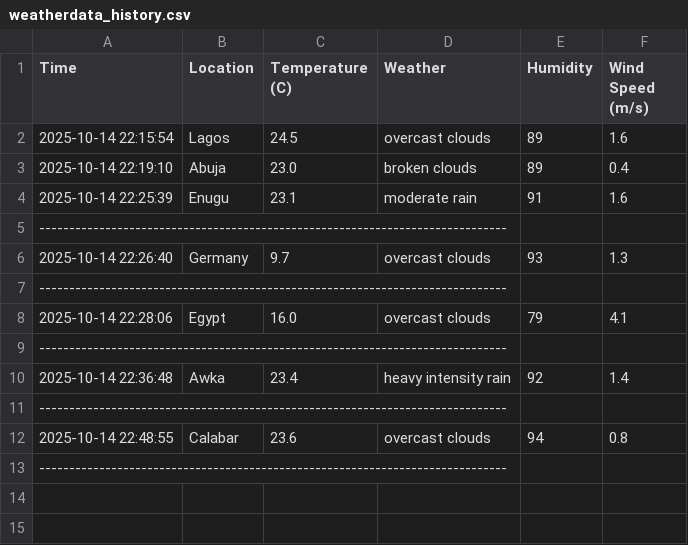
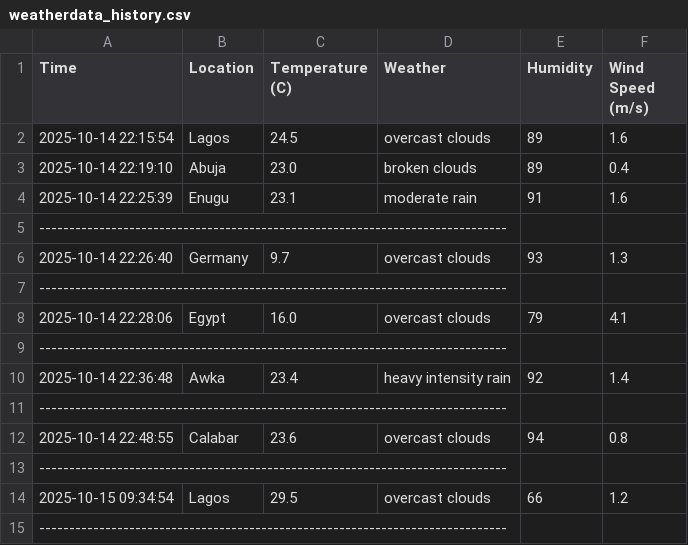
Before and after one commit to Lsonsprofile/source-control, a CSV file: PYTHON_CSE_111/python_weather_data_retrieval/weatherdata_history.csv, drawn as a sheet.

```diff
--- a/PYTHON_CSE_111/python_weather_data_retrieval/weatherdata_history.csv
+++ b/PYTHON_CSE_111/python_weather_data_retrieval/weatherdata_history.csv
@@ -13 +13,3 @@ Time,Location,Temperature (C),Weather,Humidity,Wind Speed (m/s)
 ------------------------------------------------------------------------------
+2025-10-15 09:34:54,Lagos,29.5,overcast clouds,66,1.2
+------------------------------------------------------------------------------
```
Also changed, not shown: 18 other files.
